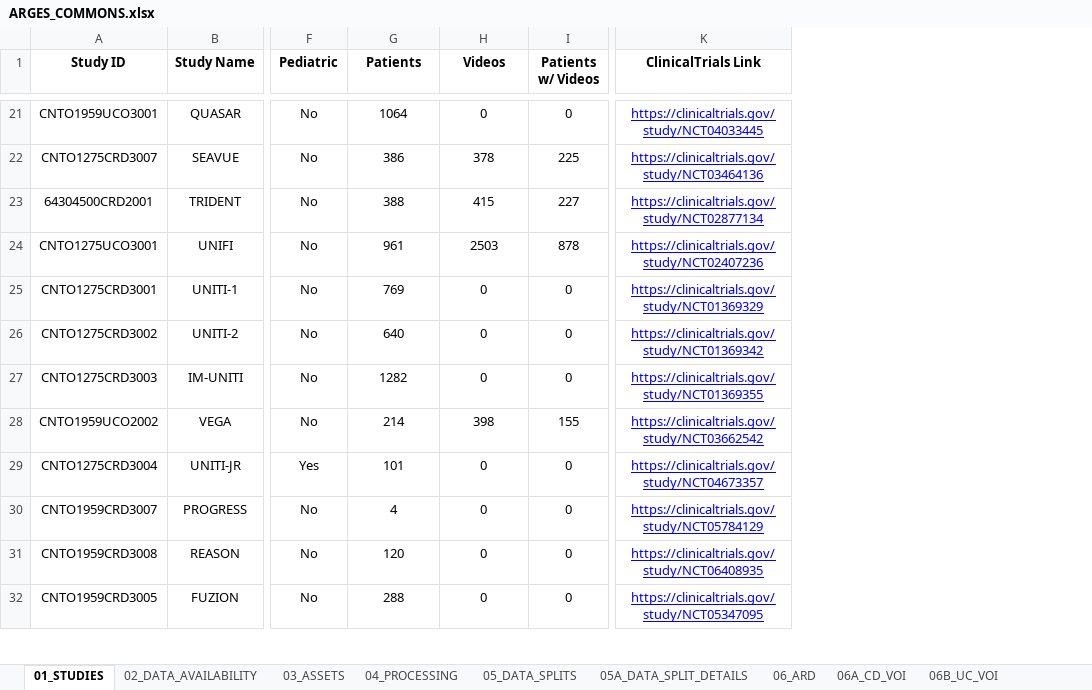
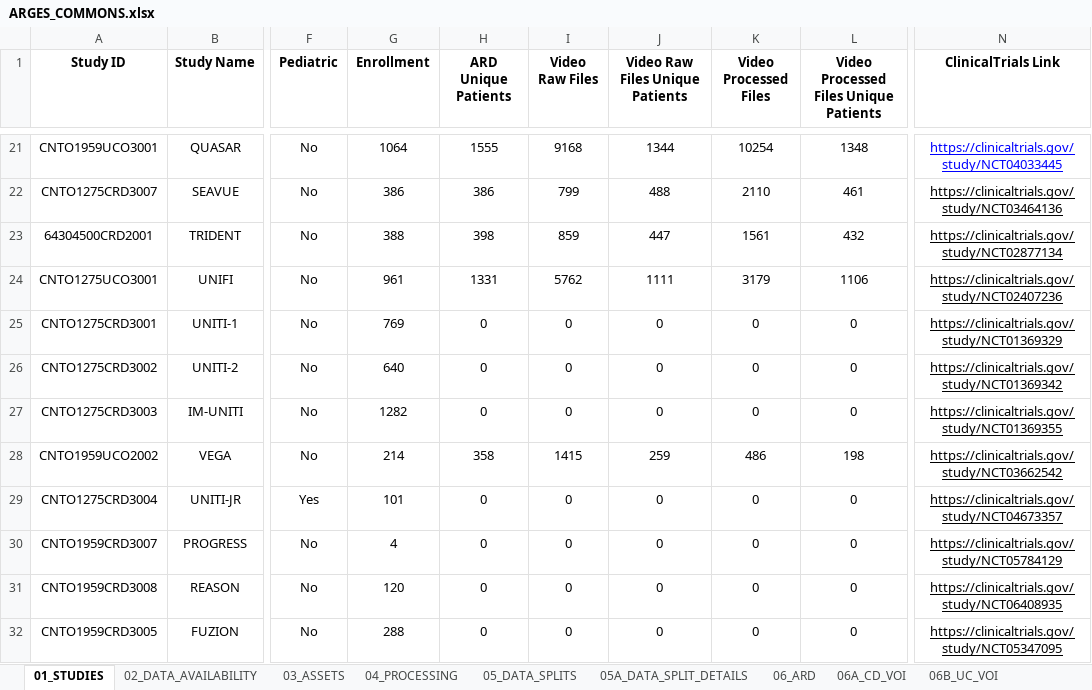
Before and after one commit to jeanmlv/example1, an Excel workbook: ARGES_COMMONS.xlsx, sheet 01_STUDIES, drawn as a sheet; only a part is shown, gaps mark what is left out; values as stored, in another font and other column widths than the file's, no borders; addresses are those after the commit; the diff covers the shown part only; the diff names each change by its address in the sheet, - before the commit and + after, or states it on an @@ line.

```diff
--- a/ARGES_COMMONS.xlsx (sheet 01_STUDIES)
+++ b/ARGES_COMMONS.xlsx (sheet 01_STUDIES)
+column J (Video Raw Files Unique Patients), rows 21-32: 1344 | 488 | 447 | 1111 | 0 | 0 | 0 | 259 | 0 | 0 | 0 | 0
+column K (Video Processed Files), rows 21-32: 10254 | 2110 | 1561 | 3179 | 0 | 0 | 0 | 486 | 0 | 0 | 0 | 0
+column L, row 1: Video Processed Files Unique Patients; rows 21-32: 1348 | 461 | 432 | 1106 | 0 | 0 | 0 | 198 | 0 | 0 | 0 | 0
-G1: Patients
+G1: Enrollment
-H1: Videos
+H1: ARD Unique Patients
-I1: Patients w/ Videos
+I1: Video Raw Files
-H21 (ARD Unique Patients): 0
+H21 (ARD Unique Patients): 1555
-I21 (Video Raw Files): 0
+I21 (Video Raw Files): 9168
-H22 (ARD Unique Patients): 378
+H22 (ARD Unique Patients): 386
-I22 (Video Raw Files): 225
+I22 (Video Raw Files): 799
-N22:N32 text colour: #0000FF
+N22:N32 text colour: black
-H23 (ARD Unique Patients): 415
+H23 (ARD Unique Patients): 398
-I23 (Video Raw Files): 227
+I23 (Video Raw Files): 859
-H24 (ARD Unique Patients): 2503
+H24 (ARD Unique Patients): 1331
-I24 (Video Raw Files): 878
+I24 (Video Raw Files): 5762
-H28 (ARD Unique Patients): 398
+H28 (ARD Unique Patients): 358
-I28 (Video Raw Files): 155
+I28 (Video Raw Files): 1415
```
Also changed, not shown: 30 edited cells and cell formats elsewhere in this sheet, sheet 10_DEPLOYMENTS, sheet 06_ARD, sheet 06C_ARD_VARIABLES.
